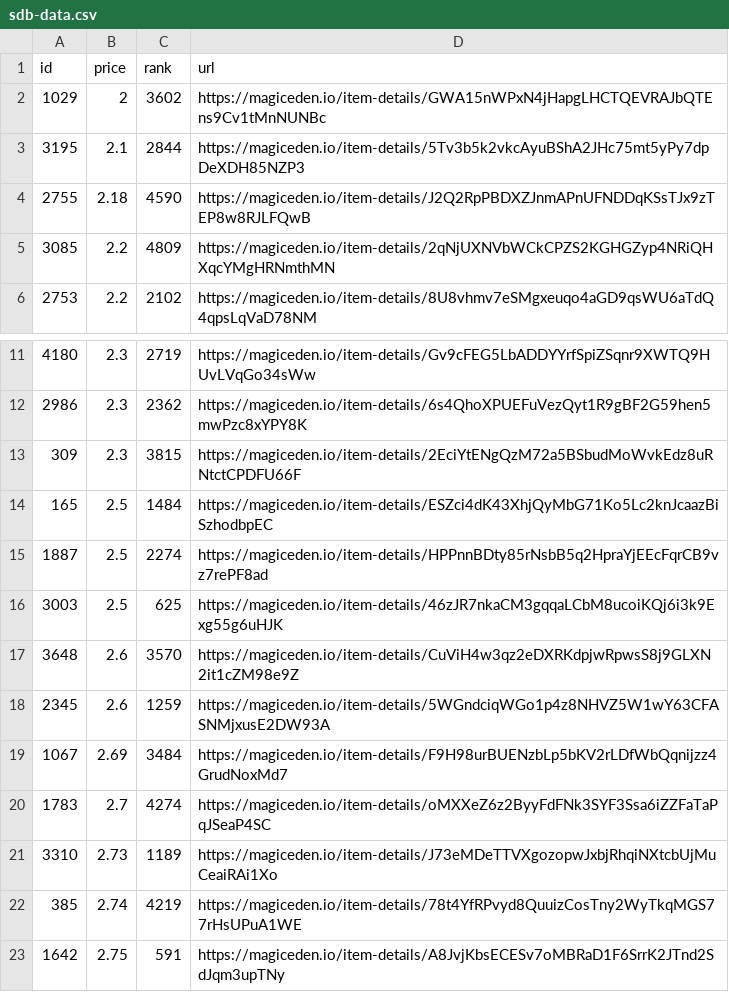
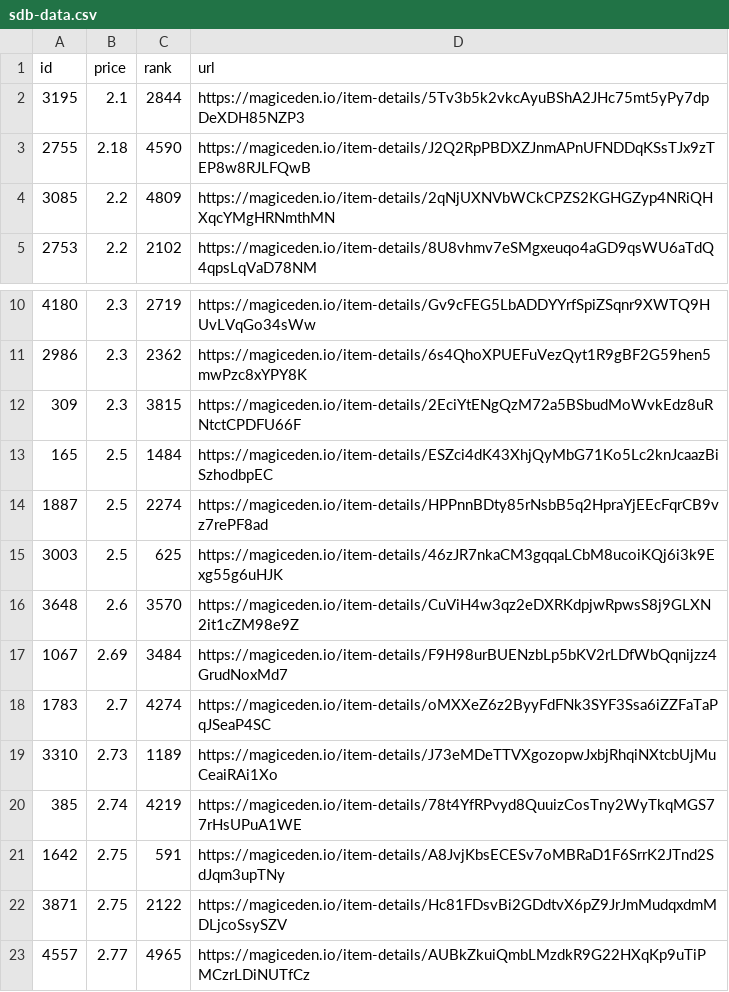
Before and after one commit to braposo/sdb-monitor, a CSV file: sdb-data.csv, drawn as a sheet; only a part is shown, gaps mark what is left out; the shorter side is filled out with more unchanged rows.

Commit message:
Flat: latest data (2021-11-10T11:34:34.751Z) {   "date": "2021-11-10T11:34:34.751Z",   "files": [     {       "name": "sdb-data.csv",       "deltaBytes": -186,       "source": "https://api-mainnet.magiceden.io/rpc/getListedNFTsByQuery?q=%7B%22%24match%22%3A%7B%22collectionSymbol%22%3A%22solana_droid_business%22%7D%2C%22%24sort%22%3A%7B%22takerAmount%22%3A1%2C%22createdAt%22%3A-1%7D%2C%22%24skip%22%3A0%2C%22%24limit%22%3A5000%7D"     },     {       "name": "zzz/sdb-data.json",       "deltaBytes": -2501,       "source": "https://api-mainnet.magiceden.io/rpc/getListedNFTsByQuery?q=%7B%22%24match%22%3A%7B%22collectionSymbol%22%3A%22solana_droid_business%22%7D%2C%22%24sort%22%3A%7B%22takerAmount%22%3A1%2C%22createdAt%22%3A-1%7D%2C%22%24skip%22%3A0%2C%22%24limit%22%3A5000%7D"     }   ] }

```diff
--- a/sdb-data.csv
+++ b/sdb-data.csv
@@ -1,3 +1,2 @@
 id,price,rank,url
-1029,2,3602,https://magiceden.io/item-details/GWA15nWPxN4jHapgLHCTQEVRAJbQTEns9Cv1tMnNUNBc
 3195,2.1,2844,https://magiceden.io/item-details/5Tv3b5k2vkcAyuBShA2JHc75mt5yPy7dpDeXDH85NZP3
@@ -17,3 +16,2 @@ id,price,rank,url
 3648,2.6,3570,https://magiceden.io/item-details/CuViH4w3qz2eDXRKdpjwRpwsS8j9GLXN2it1cZM98e9Z
-2345,2.6,1259,https://magiceden.io/item-details/5WGndciqWGo1p4z8NHVZ5W1wY63CFASNMjxusE2DW93A
 1067,2.69,3484,https://magiceden.io/item-details/F9H98urBUENzbLp5bKV2rLDfWbQqnijzz4GrudNoxMd7
```
Also changed, not shown: 1 other file.
